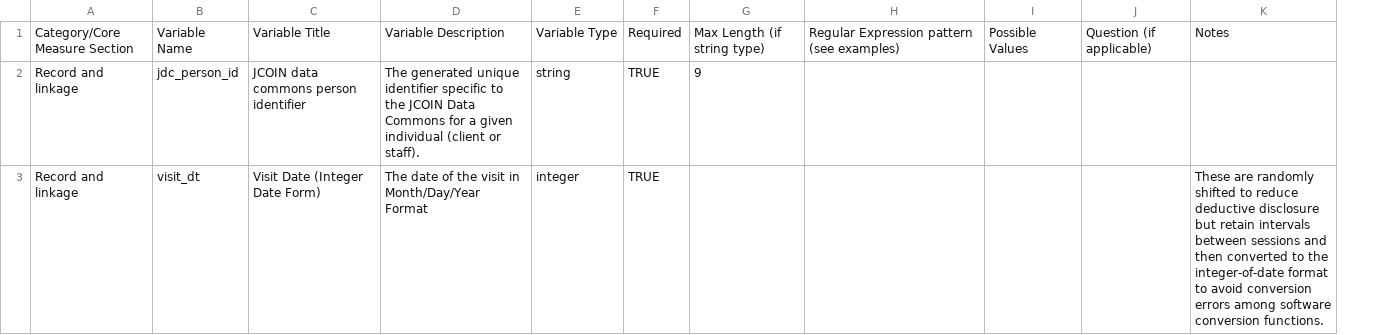
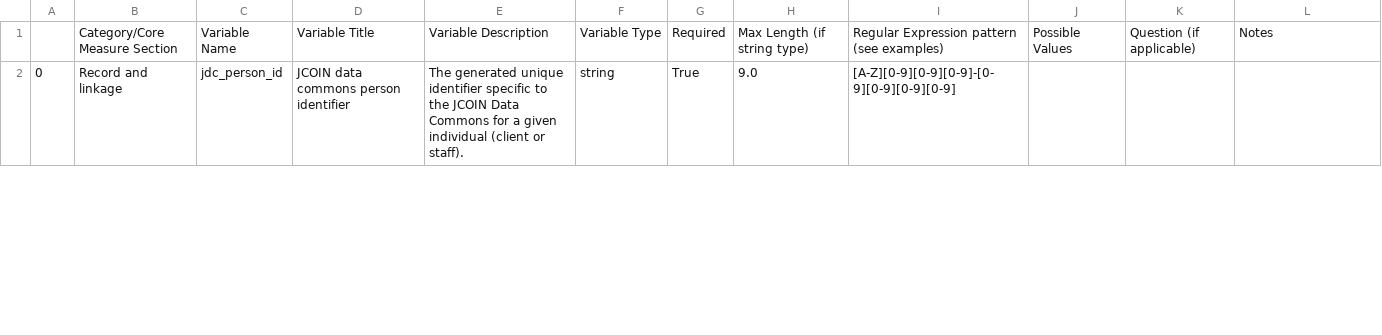
Before and after one commit to jcoin-maarc/JCOIN-Core-Measures, a TSV file: data_dictionaries/data-dictionary-baseline.tsv, drawn as a sheet; only a part is shown; removed rows and columns are numbered as before the commit, all else as after; the diff covers the shown part only; the diff names each change by its address in the sheet, - before the commit and + after, or states it on an @@ line.

```diff
--- a/data_dictionaries/data-dictionary-baseline.tsv
+++ b/data_dictionaries/data-dictionary-baseline.tsv
+column A, row 2: 0
-column F, rows 1-2: Required | TRUE
-column G, rows 1-2: Max Length (if string type) | 9
+column G, rows 1-2: Required | True
+column H, rows 1-2: Max Length (if string type) | 9.0
-I2: (empty)
+I2: [A-Z][0-9][0-9][0-9]-[0-9][0-9][0-9][0-9]
-row 3: Record and linkage | visit_dt | Visit Date (Integer Date Form) | The date of the visit in Month/Day/Year Format | integer | TRUE |  |  |  |  | These are randomly shifted to reduce deductive disclosure but retain intervals between sessions and then converted to the integer-of-date format to avoid conversion errors among software conversion functions.
```
Also changed, not shown: 2 edited cells elsewhere in this file, data_dictionaries/data-dictionary-time-points.tsv, 3 other files.
